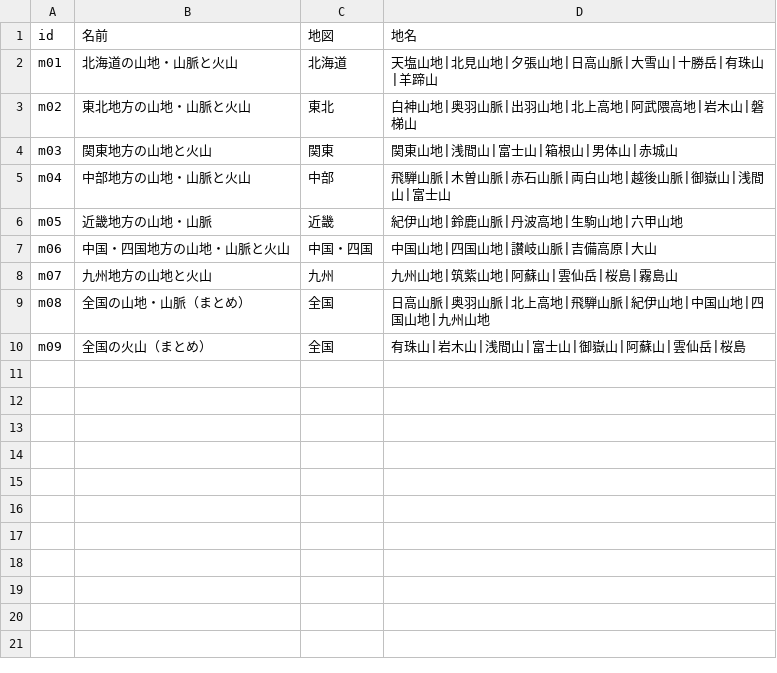
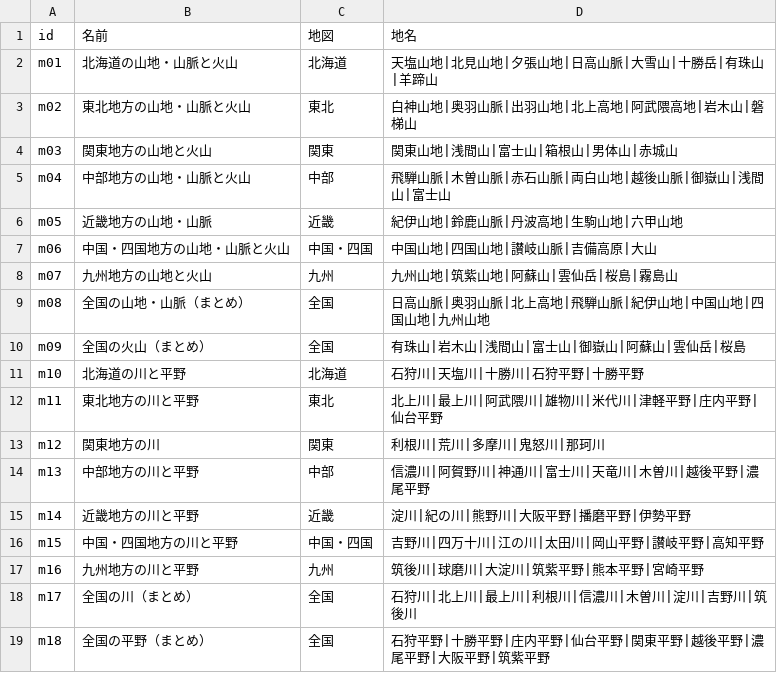
Before and after one commit to tarooooo-u/shakai, a CSV file: content/maps/sets.csv, drawn as a sheet.

```diff
--- a/content/maps/sets.csv
+++ b/content/maps/sets.csv
@@ -10 +10,10 @@ m08,全国の山地・山脈（まとめ）,全国,日高山脈|奥羽山脈|北
 m09,全国の火山（まとめ）,全国,有珠山|岩木山|浅間山|富士山|御嶽山|阿蘇山|雲仙岳|桜島
+m10,北海道の川と平野,北海道,石狩川|天塩川|十勝川|石狩平野|十勝平野
+m11,東北地方の川と平野,東北,北上川|最上川|阿武隈川|雄物川|米代川|津軽平野|庄内平野|仙台平野
+m12,関東地方の川,関東,利根川|荒川|多摩川|鬼怒川|那珂川
+m13,中部地方の川と平野,中部,信濃川|阿賀野川|神通川|富士川|天竜川|木曽川|越後平野|濃尾平野
+m14,近畿地方の川と平野,近畿,淀川|紀の川|熊野川|大阪平野|播磨平野|伊勢平野
+m15,中国・四国地方の川と平野,中国・四国,吉野川|四万十川|江の川|太田川|岡山平野|讃岐平野|高知平野
+m16,九州地方の川と平野,九州,筑後川|球磨川|大淀川|筑紫平野|熊本平野|宮崎平野
+m17,全国の川（まとめ）,全国,石狩川|北上川|最上川|利根川|信濃川|木曽川|淀川|吉野川|筑後川
+m18,全国の平野（まとめ）,全国,石狩平野|十勝平野|庄内平野|仙台平野|関東平野|越後平野|濃尾平野|大阪平野|筑紫平野
```
Also changed, not shown: 8 other files.
